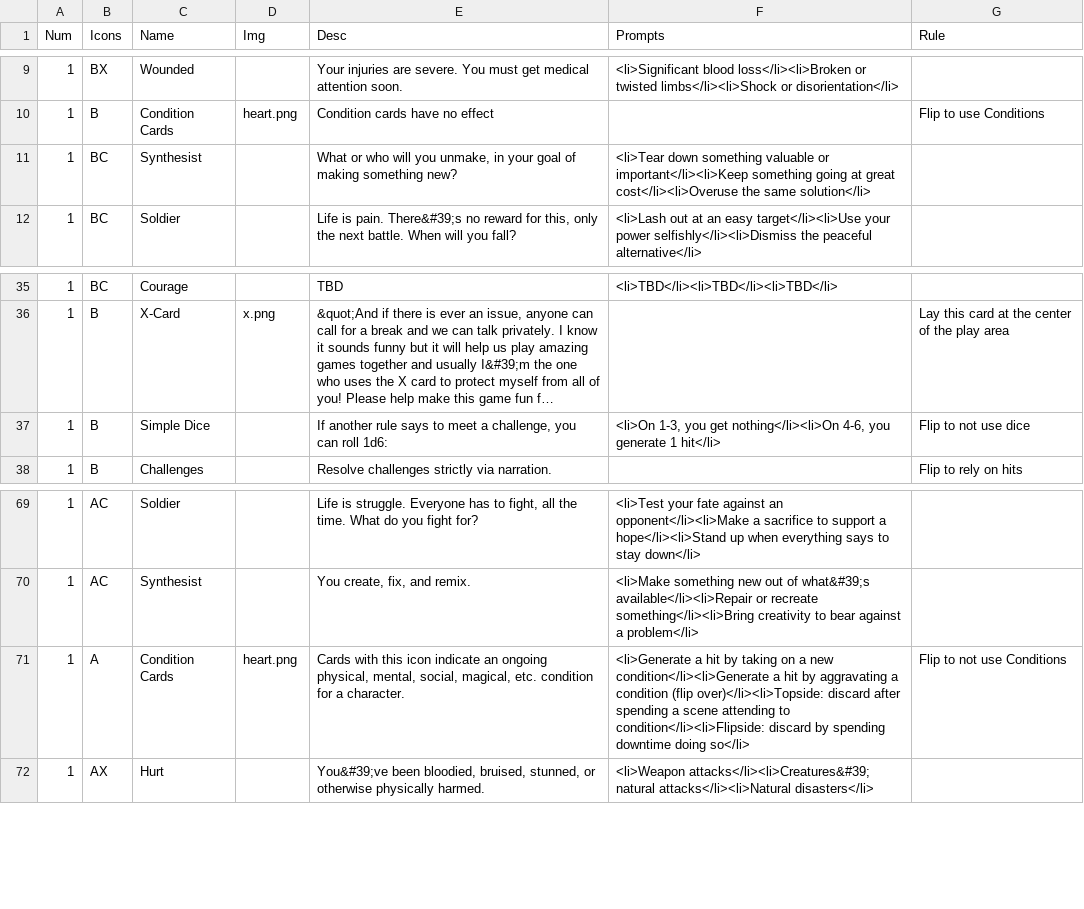
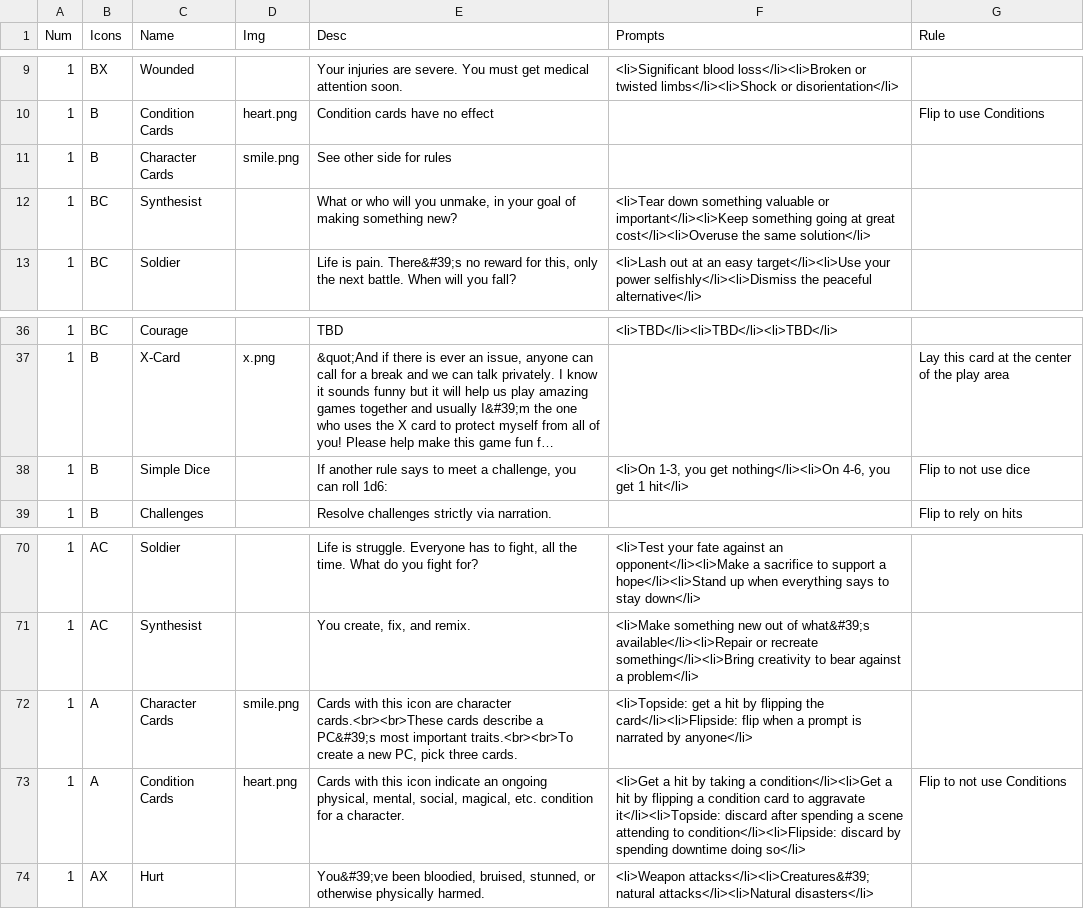
Before and after one commit to constellation-cards/website, a CSV file: nandeck/cards.csv, drawn as a sheet; only a part is shown, gaps mark what is left out; long unchanged cells end in …; addresses are those after the commit; the diff names each change by its address in the sheet, - before the commit and + after, or states it on an @@ line.

```diff
--- a/nandeck/cards.csv
+++ b/nandeck/cards.csv
+row 11: 1 | B | Character Cards | smile.png | See other side for rules
-F38 (Prompts): …4-6, you generate 1 hit</li>
+F38 (Prompts): …4-6, you get 1 hit</li>
+row 72: 1 | A | Character Cards | smile.png | Cards with this icon are character cards.<br><br>These cards describe a PC&#39;s most important traits.<br><br>To create a new PC, pick three cards. | <li>Topside: get a hit by flipping the card</li><li>Flipside: flip when a prompt is narrated by anyone</li>
-F73 (Prompts): <li>Generate a hit by taking on a new condition</li><li>Generate a hit by aggravating a condition (flip over)</li><li>Topside: discard after…
+F73 (Prompts): <li>Get a hit by taking a condition</li><li>Get a hit by flipping a condition card to aggravate it</li><li>Topside: discard after…
```
Also changed, not shown: 14 other files.
